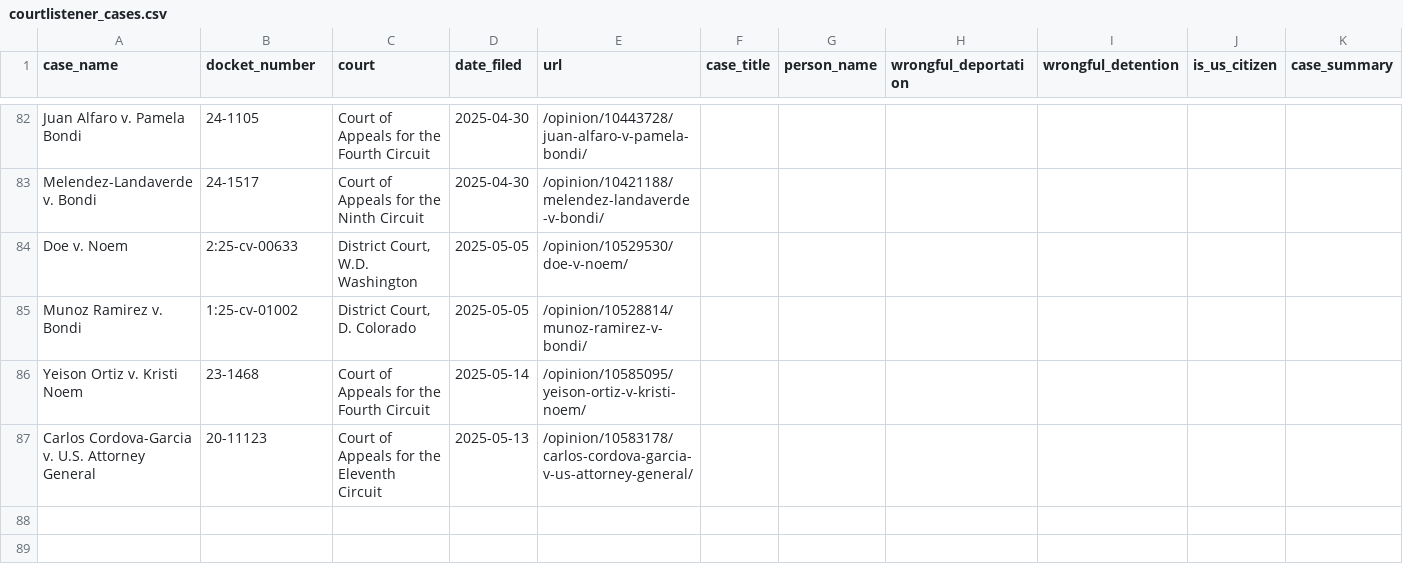
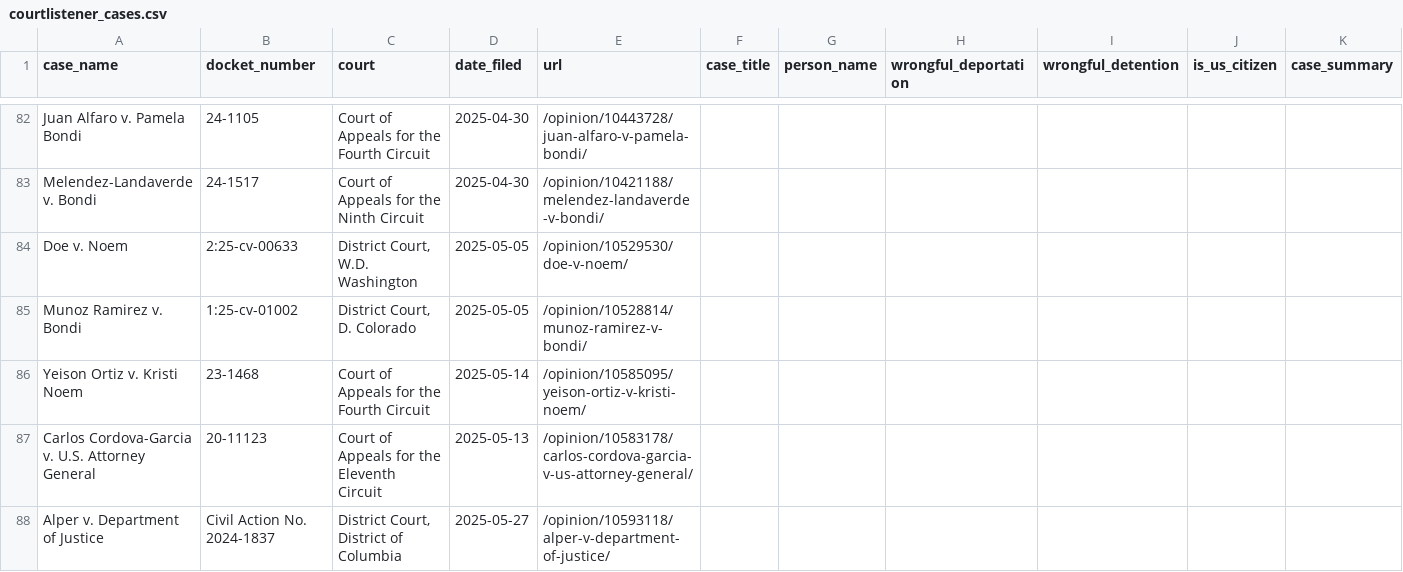
Before and after one commit to jackwerner/wrongfulDeportationsAndDetentions, a CSV file: courtlistener_cases.csv, drawn as a sheet; only a part is shown, gaps mark what is left out; the diff names each change by its address in the sheet, - before the commit and + after, or states it on an @@ line.

```diff
--- a/courtlistener_cases.csv
+++ b/courtlistener_cases.csv
+row 88: Alper v. Department of Justice | Civil Action No. 2024-1837 | District Court, District of Columbia | 2025-05-27 | /opinion/10593118/alper-v-department-of-justice/
```
